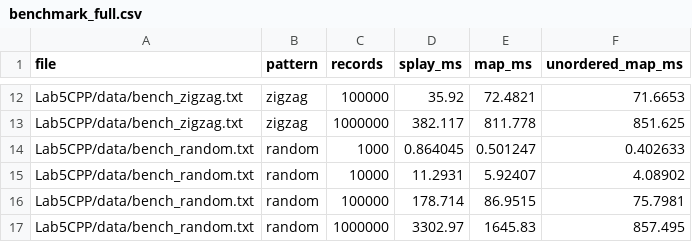
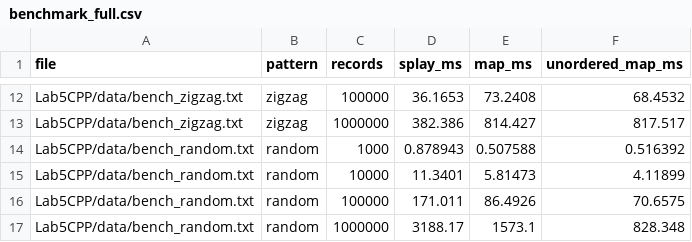
Before and after one commit to Dovgalyuk/Algorithms, a CSV file: Lab5CPP/benchmark_full.csv, drawn as a sheet; only a part is shown, gaps mark what is left out; the diff covers the shown part only; the diff names each change by its address in the sheet, - before the commit and + after, or states it on an @@ line.

```diff
--- a/Lab5CPP/benchmark_full.csv
+++ b/Lab5CPP/benchmark_full.csv
-D12 (splay_ms): 35.92
+D12 (splay_ms): 36.1653
-E12 (map_ms): 72.4821
+E12 (map_ms): 73.2408
-F12 (unordered_map_ms): 71.6653
+F12 (unordered_map_ms): 68.4532
-D13 (splay_ms): 382.117
+D13 (splay_ms): 382.386
-E13 (map_ms): 811.778
+E13 (map_ms): 814.427
-F13 (unordered_map_ms): 851.625
+F13 (unordered_map_ms): 817.517
-D14 (splay_ms): 0.864045
+D14 (splay_ms): 0.878943
-E14 (map_ms): 0.501247
+E14 (map_ms): 0.507588
-F14 (unordered_map_ms): 0.402633
+F14 (unordered_map_ms): 0.516392
-D15 (splay_ms): 11.2931
+D15 (splay_ms): 11.3401
-E15 (map_ms): 5.92407
+E15 (map_ms): 5.81473
-F15 (unordered_map_ms): 4.08902
+F15 (unordered_map_ms): 4.11899
-D16 (splay_ms): 178.714
+D16 (splay_ms): 171.011
-E16 (map_ms): 86.9515
+E16 (map_ms): 86.4926
-F16 (unordered_map_ms): 75.7981
+F16 (unordered_map_ms): 70.6575
-D17 (splay_ms): 3302.97
+D17 (splay_ms): 3188.17
-E17 (map_ms): 1645.83
+E17 (map_ms): 1573.1
-F17 (unordered_map_ms): 857.495
+F17 (unordered_map_ms): 828.348
```
Also changed, not shown: 30 edited cells elsewhere in this file, 2 other files.
